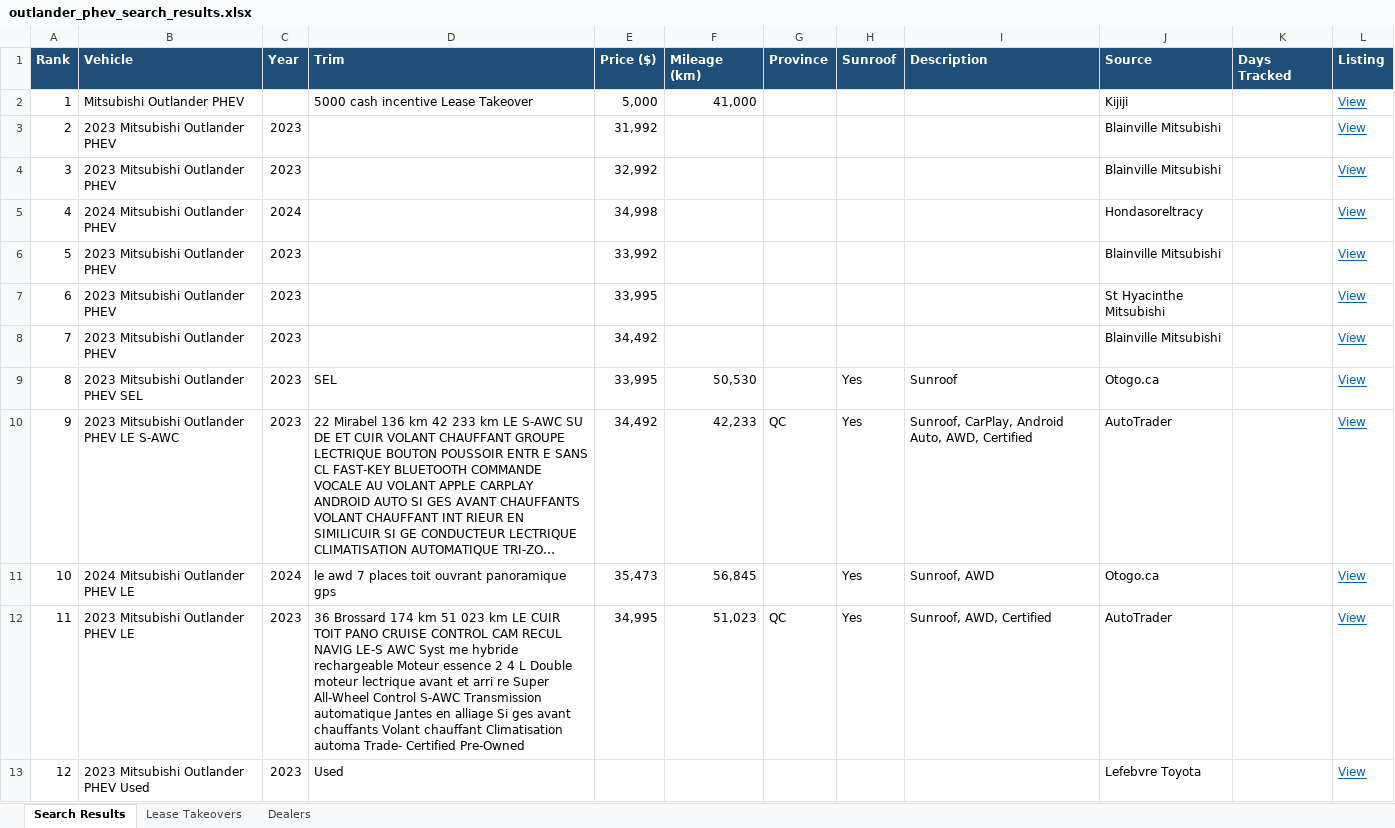
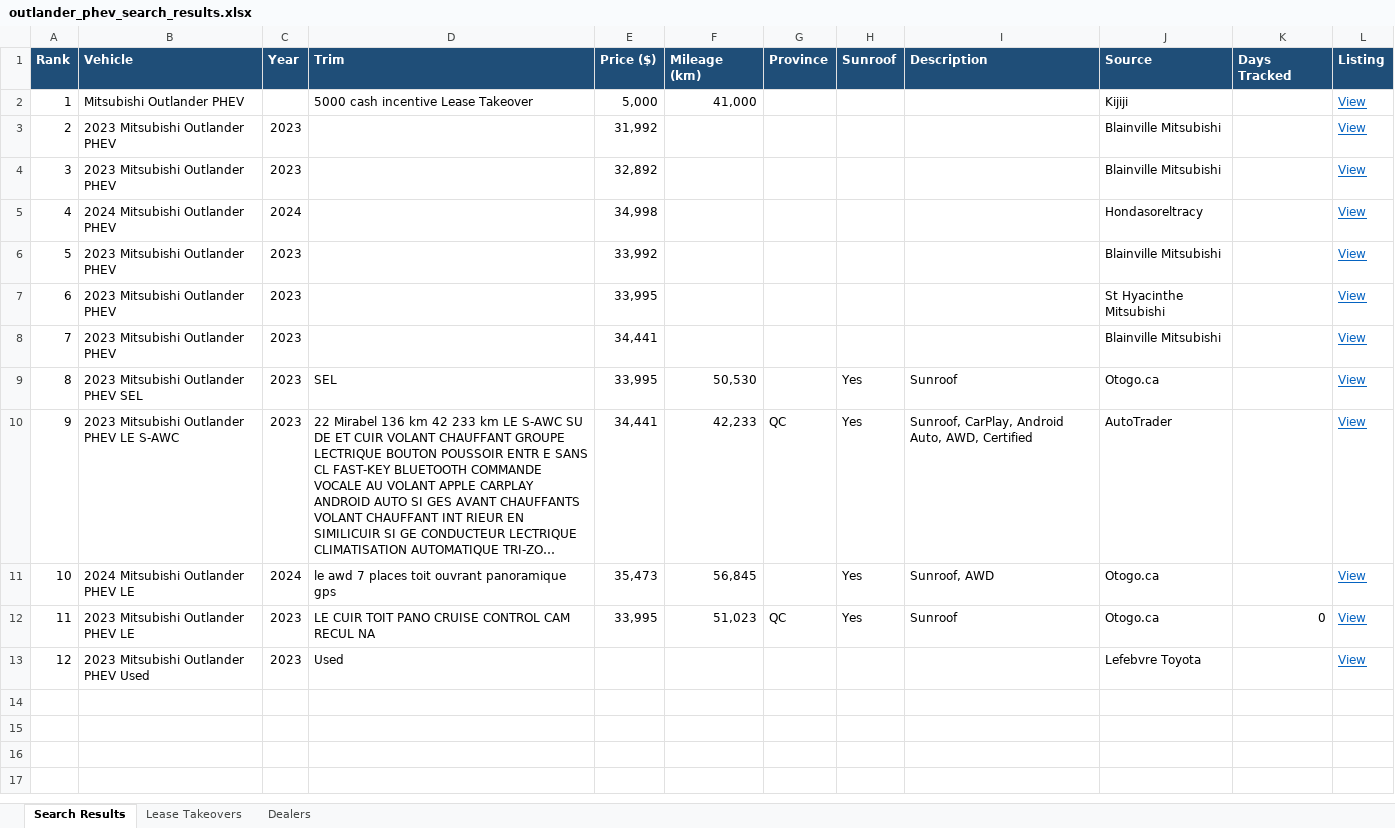
Before and after one commit to mdnaseershah/phev-rav4-search, an Excel workbook: outlander_phev_search_results.xlsx, sheet Search Results, drawn as a sheet; long unchanged cells end in …; values as stored, in another font and other column widths than the file's, no borders; the diff names each change by its address in the sheet, - before the commit and + after, or states it on an @@ line.

```diff
--- a/outlander_phev_search_results.xlsx (sheet Search Results)
+++ b/outlander_phev_search_results.xlsx (sheet Search Results)
-E4 (Price ($)): 32,992
+E4 (Price ($)): 32,892
-E8 (Price ($)): 34,492
+E8 (Price ($)): 34,441
-E10 (Price ($)): 34,492
+E10 (Price ($)): 34,441
-D12 (Trim): 36 Brossard 174 km 51 023 km LE CUIR TOIT PANO CRUISE CONTROL CAM RECUL NAVIG LE-S AWC Syst me hybride rechargeable Moteur essence 2 4 L Double moteur lectrique avant et arri re Super All-Wheel Control S-AWC Transmission automatique Jantes en alliage Si ges avant chauffants Volant chauffant Climatisation automa Trade- Certified Pre-Owned
+D12 (Trim): LE CUIR TOIT PANO CRUISE CONTROL CAM RECUL NA
-E12 (Price ($)): 34,995
+E12 (Price ($)): 33,995
-I12 (Description): Sunroof, AWD, Certified
+I12 (Description): Sunroof
-J12 (Source): AutoTrader
+J12 (Source): Otogo.ca
-K12 (Days Tracked): (empty)
+K12 (Days Tracked): 0
```
Also changed, not shown: 3 other files.
